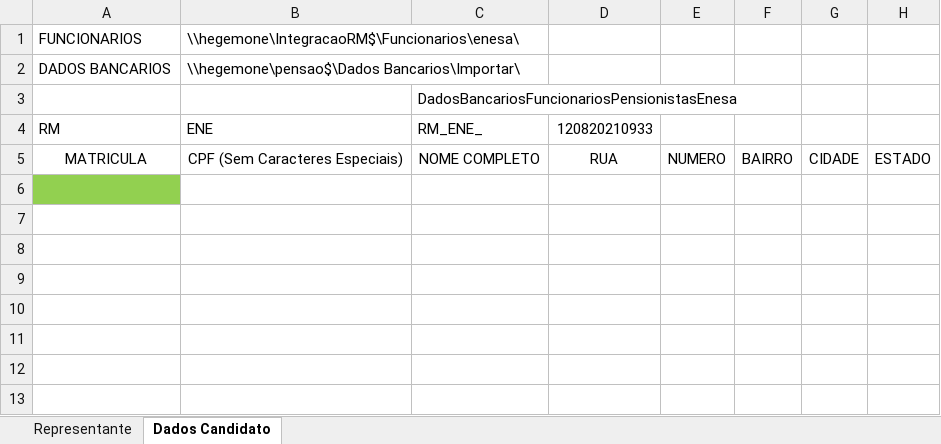
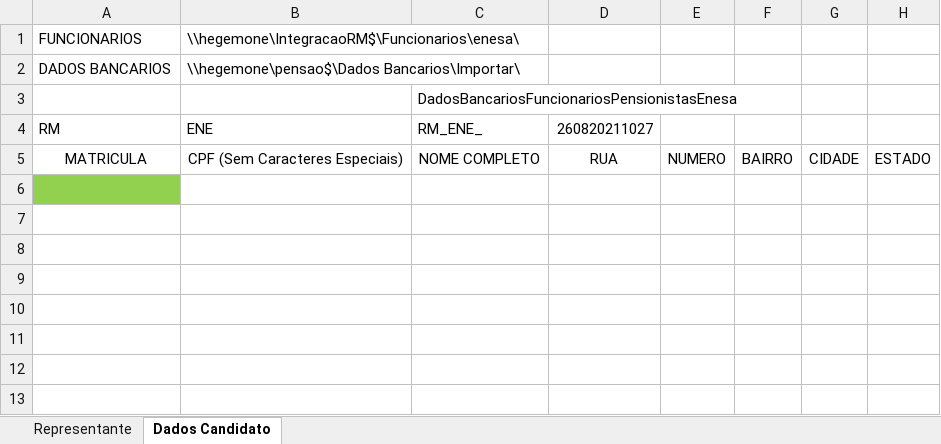
Before and after one commit to GBoteon/AutomationBots, an Excel workbook: Cadastro Representantes/Modelo - Inserir Despesas.XLSX, sheet Dados Candidato, drawn as a sheet; only a part is shown; values as stored, in another font and other column widths than the file's, no borders; table styles not drawn; the diff names each change by its address in the sheet, - before the commit and + after, or states it on an @@ line.

```diff
--- a/Cadastro Representantes/Modelo - Inserir Despesas.XLSX (sheet Dados Candidato)
+++ b/Cadastro Representantes/Modelo - Inserir Despesas.XLSX (sheet Dados Candidato)
-D4: 120820210933
+D4: 260820211027
```
Also changed, not shown: 7 other files.
